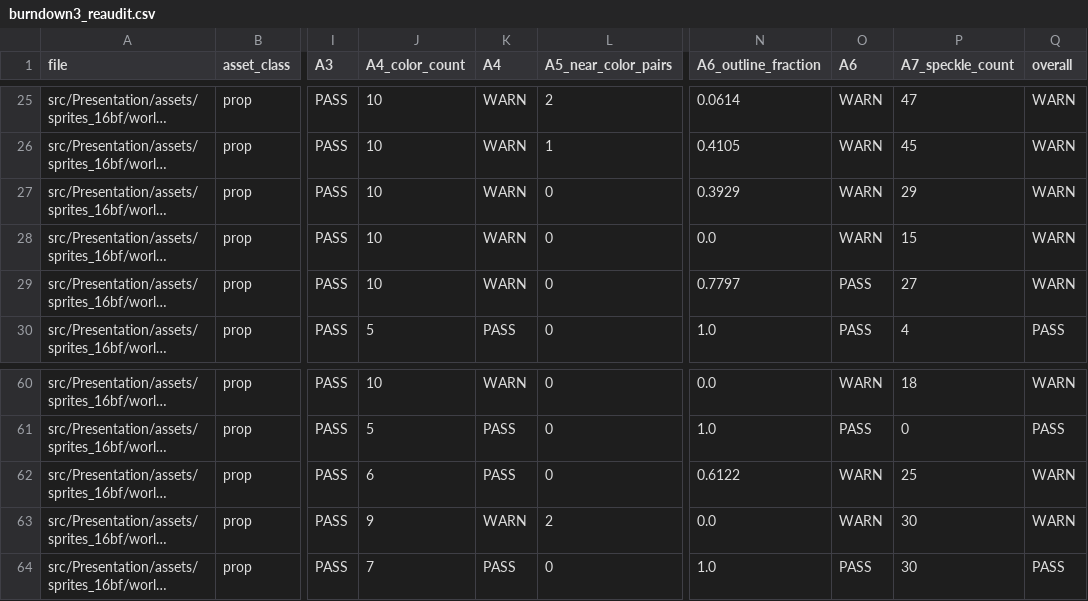
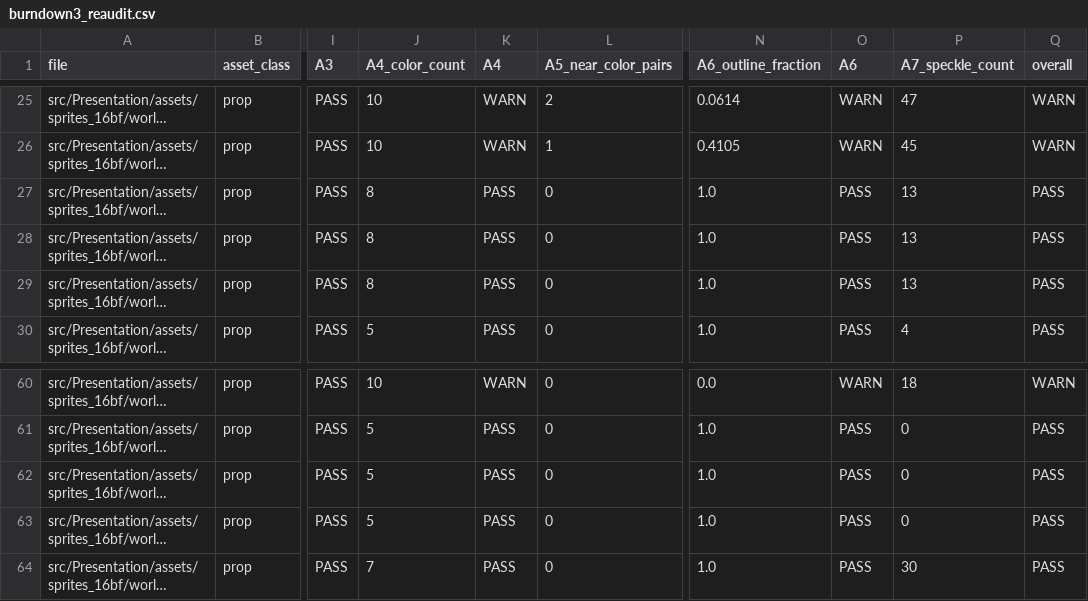
Before and after one commit to RafeHatfield/catacombs-of-yarl, a CSV file: tools/art_lint/reports/burndown3_reaudit.csv, drawn as a sheet; only a part is shown, gaps mark what is left out; long unchanged cells end in …; the diff names each change by its address in the sheet, - before the commit and + after, or states it on an @@ line.

```diff
--- a/tools/art_lint/reports/burndown3_reaudit.csv
+++ b/tools/art_lint/reports/burndown3_reaudit.csv
-J27:J29 (A4_color_count): 10
+J27:J29 (A4_color_count): 8
-K27:K29 (A4): WARN
+K27:K29 (A4): PASS
-N27 (A6_outline_fraction): 0.3929
+N27 (A6_outline_fraction): 1.0
-O27:O28 (A6): WARN
+O27:O28 (A6): PASS
-P27 (A7_speckle_count): 29
+P27 (A7_speckle_count): 13
-Q27:Q29 (overall): WARN
+Q27:Q29 (overall): PASS
-N28 (A6_outline_fraction): 0.0
+N28 (A6_outline_fraction): 1.0
-P28 (A7_speckle_count): 15
+P28 (A7_speckle_count): 13
-N29 (A6_outline_fraction): 0.7797
+N29 (A6_outline_fraction): 1.0
-P29 (A7_speckle_count): 27
+P29 (A7_speckle_count): 13
-J62 (A4_color_count): 6
+J62 (A4_color_count): 5
-N62 (A6_outline_fraction): 0.6122
+N62 (A6_outline_fraction): 1.0
-O62:O63 (A6): WARN
+O62:O63 (A6): PASS
-P62 (A7_speckle_count): 25
+P62 (A7_speckle_count): 0
-Q62:Q63 (overall): WARN
+Q62:Q63 (overall): PASS
-J63 (A4_color_count): 9
+J63 (A4_color_count): 5
-K63 (A4): WARN
+K63 (A4): PASS
-L63 (A5_near_color_pairs): 2
+L63 (A5_near_color_pairs): 0
-N63 (A6_outline_fraction): 0.0
+N63 (A6_outline_fraction): 1.0
-P63 (A7_speckle_count): 30
+P63 (A7_speckle_count): 0
```
Also changed, not shown: 44 other files.
